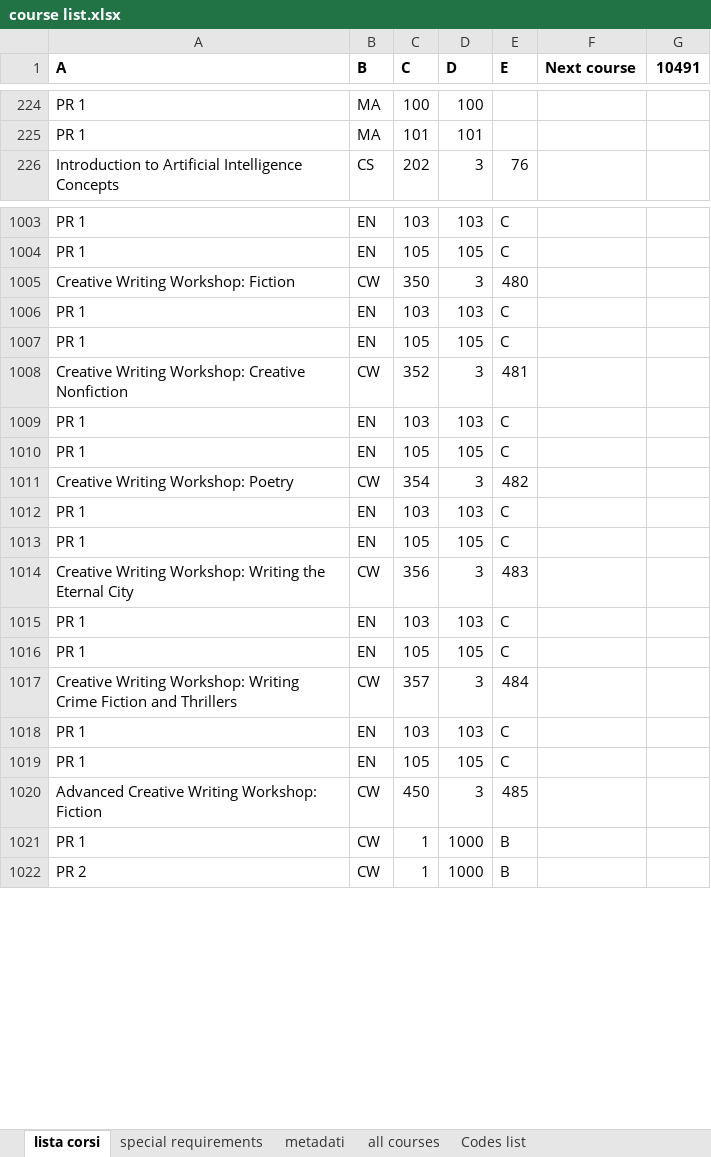
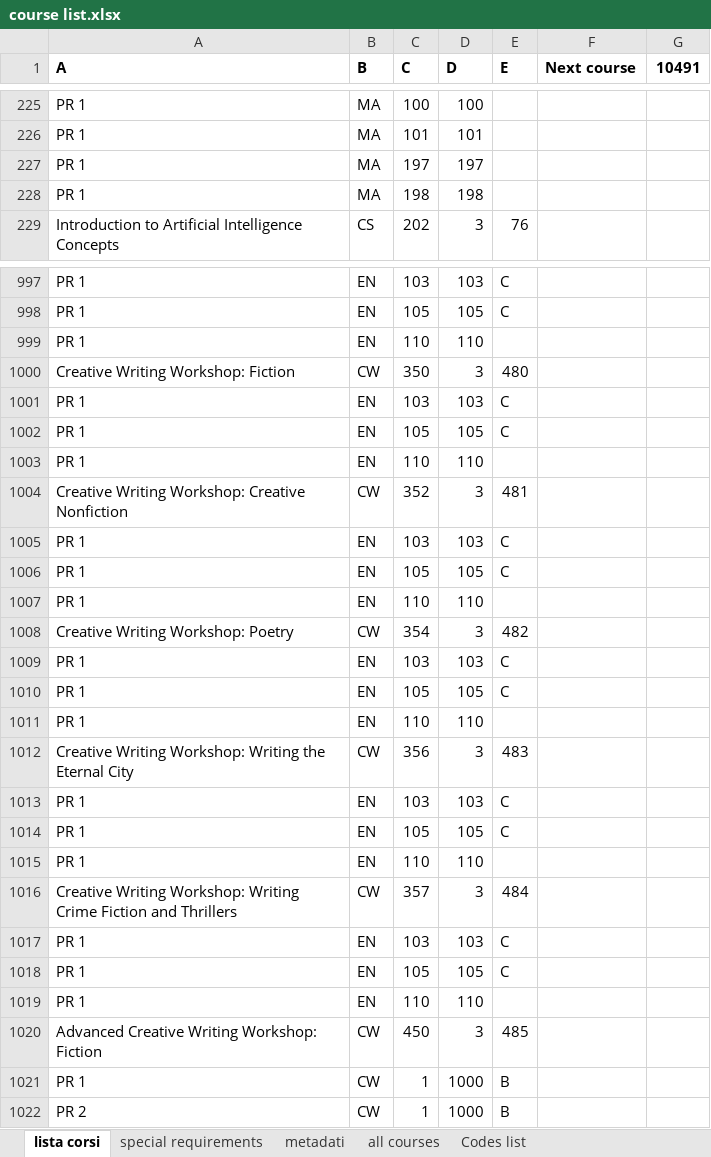
Before and after one commit to pangelini9/advising, an Excel workbook: prerequisites/trial prereq/course list.xlsx, sheet lista corsi, drawn as a sheet; only a part is shown, gaps mark what is left out; values as stored, in another font and other column widths than the file's, no borders; the diff covers the shown part only; the diff names each change by its address in the sheet, - before the commit and + after, or states it on an @@ line.

```diff
--- a/prerequisites/trial prereq/course list.xlsx (sheet lista corsi)
+++ b/prerequisites/trial prereq/course list.xlsx (sheet lista corsi)
+row 227: PR 1 | MA | 197 | 197
+row 228: PR 1 | MA | 198 | 198
+row 999: PR 1 | EN | 110 | 110
+row 1003: PR 1 | EN | 110 | 110
+row 1007: PR 1 | EN | 110 | 110
+row 1011: PR 1 | EN | 110 | 110
+row 1015: PR 1 | EN | 110 | 110
+row 1019: PR 1 | EN | 110 | 110
```
Also changed, not shown: 11 added rows, 3 removed rows, 26 moved rows and 5 edited cells elsewhere in this sheet, prerequisites/trial prereq/prerequisites.xlsx, 15 other files.
